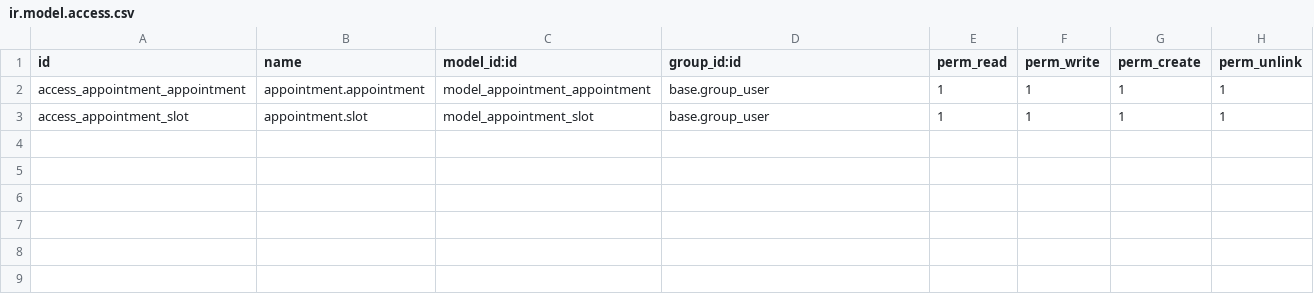
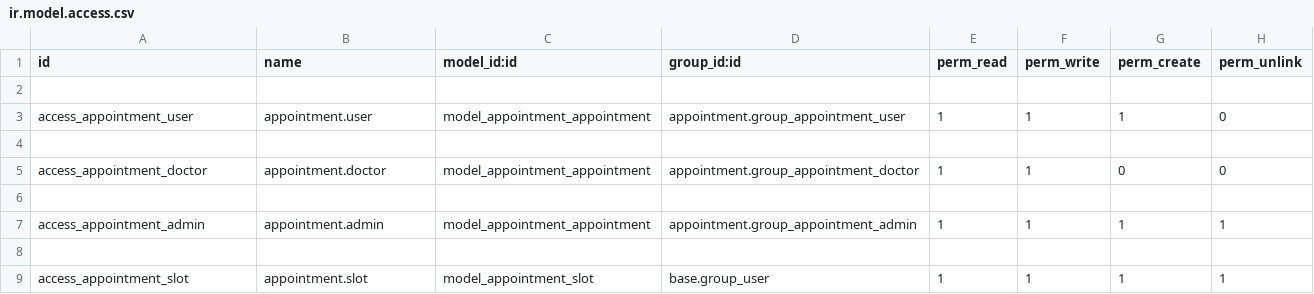
Before and after one commit to janabdullahi/hospital, a CSV file: appointment/security/ir.model.access.csv, drawn as a sheet.

Commit message:
add admin, doctor and normal user access to appointment model

```diff
--- a/appointment/security/ir.model.access.csv
+++ b/appointment/security/ir.model.access.csv
@@ -1,3 +1,9 @@
 id,name,model_id:id,group_id:id,perm_read,perm_write,perm_create,perm_unlink
-access_appointment_appointment,appointment.appointment,model_appointment_appointment,base.group_user,1,1,1,1
+
+access_appointment_user,appointment.user,model_appointment_appointment,appointment.group_appointment_user,1,1,1,0
+
+access_appointment_doctor,appointment.doctor,model_appointment_appointment,appointment.group_appointment_doctor,1,1,0,0
+
+access_appointment_admin,appointment.admin,model_appointment_appointment,appointment.group_appointment_admin,1,1,1,1
+
 access_appointment_slot,appointment.slot,model_appointment_slot,base.group_user,1,1,1,1
```
Also changed, not shown: 3 other files.
